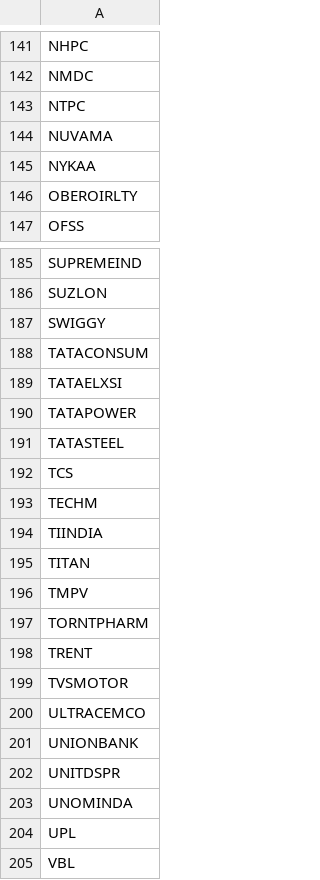
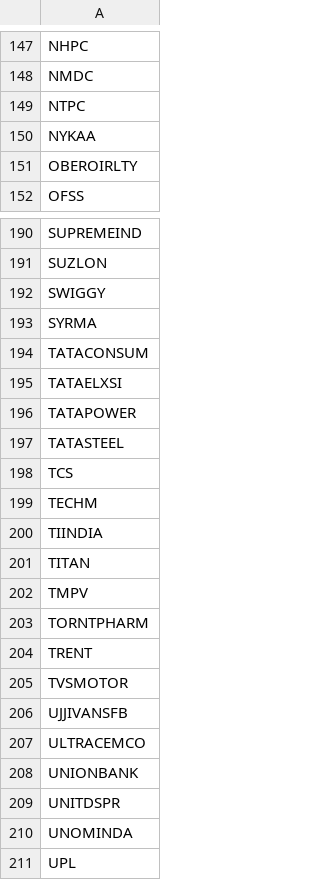
Before and after one commit to harshlearn001/CANDLE-LAB, a CSV file: config/fno_symbols.csv, drawn as a sheet; only a part is shown, gaps mark what is left out; the shorter side is filled out with more unchanged rows; the diff covers the shown part only.

```diff
--- a/config/fno_symbols.csv
+++ b/config/fno_symbols.csv
@@ -143,3 +149,2 @@ NMDC
 NTPC
-NUVAMA
 NYKAA
@@ -187,2 +192,3 @@ SUZLON
 SWIGGY
+SYRMA
 TATACONSUM
@@ -199,2 +205,3 @@ TRENT
 TVSMOTOR
+UJJIVANSFB
 ULTRACEMCO
```
Also changed, not shown: 9 added rows, 3 removed rows and 2 edited cells elsewhere in this file.
